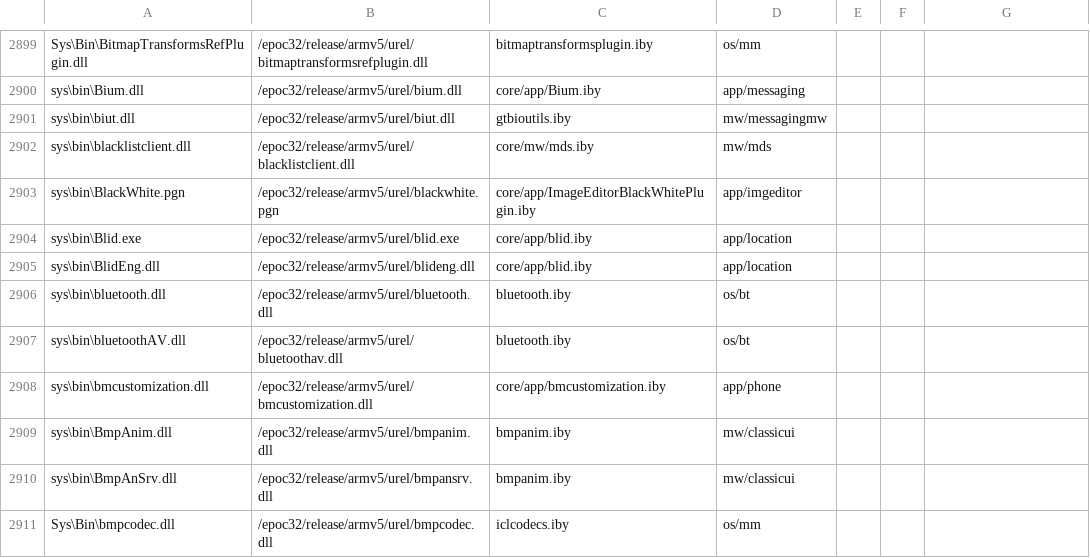
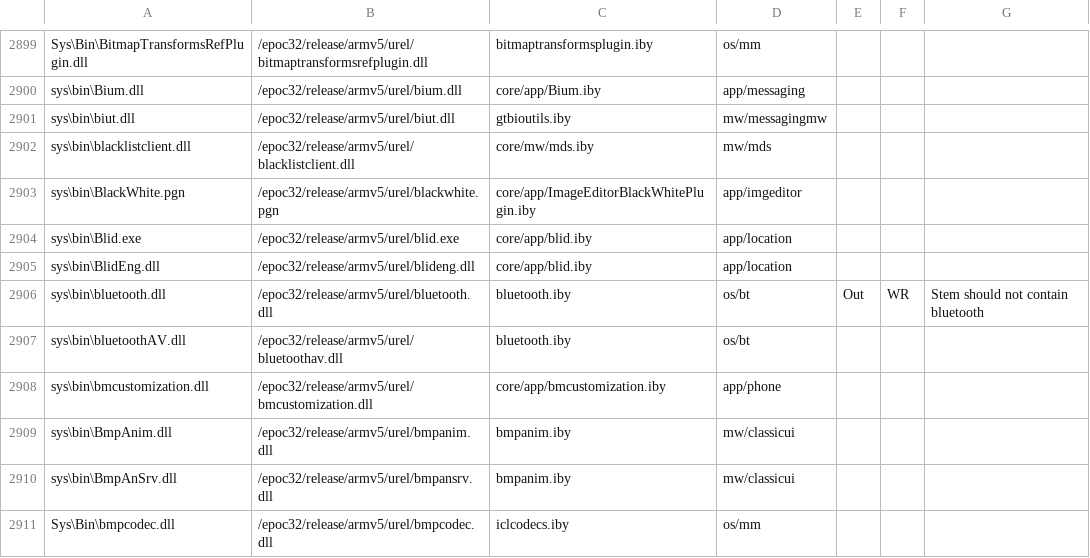
Before and after one commit to wannaphong/symbian-incubation-projects.fcl-stemkit, a CSV file: syborg_stem/rom_content.csv, drawn as a sheet; only a part is shown, gaps mark what is left out.

Commit message:
filter_obyfile.pl now handles deletions including ECOM plugins and aliases rom_content.csv asks for bluetooth.dll to be removed, which kills 137 executables so far, but not quite enough!

```diff
--- a/syborg_stem/rom_content.csv
+++ b/syborg_stem/rom_content.csv
@@ -2905,3 +2905,3 @@ sys\bin\Blid.exe,/epoc32/release/armv5/urel/blid.exe,core/app/blid.iby,app/locat
 sys\bin\BlidEng.dll,/epoc32/release/armv5/urel/blideng.dll,core/app/blid.iby,app/location,,,
-sys\bin\bluetooth.dll,/epoc32/release/armv5/urel/bluetooth.dll,bluetooth.iby,os/bt,,,
+sys\bin\bluetooth.dll,/epoc32/release/armv5/urel/bluetooth.dll,bluetooth.iby,os/bt,Out,WR,Stem should not contain bluetooth
 sys\bin\bluetoothAV.dll,/epoc32/release/armv5/urel/bluetoothav.dll,bluetooth.iby,os/bt,,,
```
Also changed, not shown: 1 other file.
